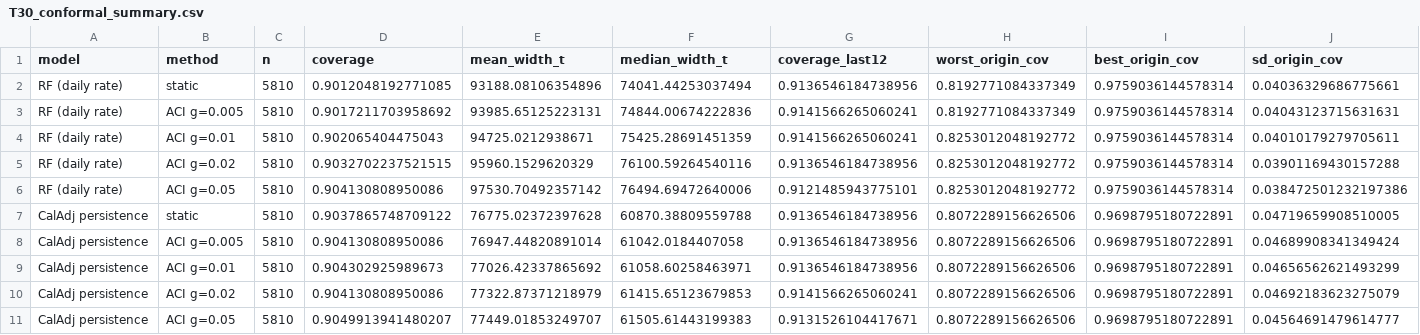
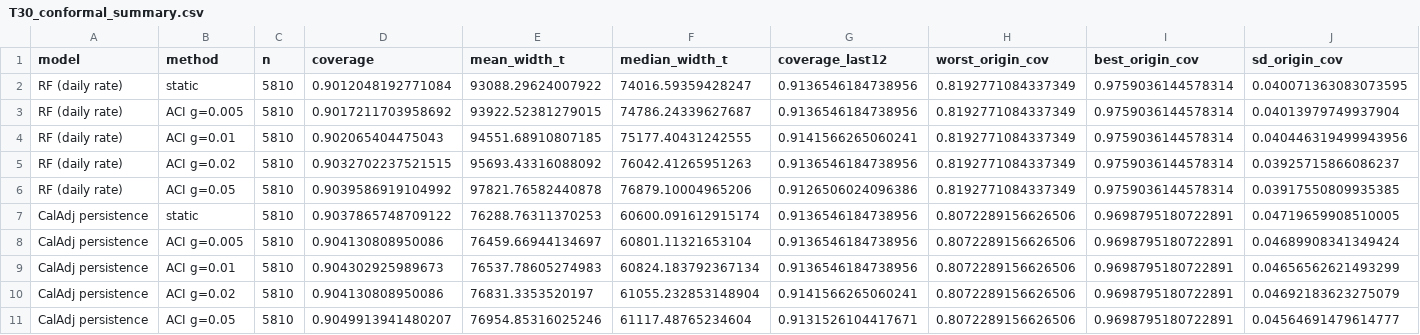
Before and after one commit to Satyam-ptl/CO2-Emission-Prediction-using-ML, a CSV file: results/tables/T30_conformal_summary.csv, drawn as a sheet; only a part is shown; the diff names each change by its address in the sheet, - before the commit and + after, or states it on an @@ line.

```diff
--- a/results/tables/T30_conformal_summary.csv
+++ b/results/tables/T30_conformal_summary.csv
-D2 (coverage): 0.9012048192771085
+D2 (coverage): 0.9012048192771084
-E2 (mean_width_t): 93188.08106354896
+E2 (mean_width_t): 93088.29624007922
-F2 (median_width_t): 74041.44253037494
+F2 (median_width_t): 74016.59359428247
-J2 (sd_origin_cov): 0.04036329686775661
+J2 (sd_origin_cov): 0.040071363083073595
-E3 (mean_width_t): 93985.65125223131
+E3 (mean_width_t): 93922.52381279015
-F3 (median_width_t): 74844.00674222836
+F3 (median_width_t): 74786.24339627687
-G3 (coverage_last12): 0.9141566265060241
+G3 (coverage_last12): 0.9136546184738956
-J3 (sd_origin_cov): 0.04043123715631631
+J3 (sd_origin_cov): 0.04013979749937904
-E4 (mean_width_t): 94725.0212938671
+E4 (mean_width_t): 94551.68910807185
-F4 (median_width_t): 75425.28691451359
+F4 (median_width_t): 75177.40431242555
-H4:H6 (worst_origin_cov): 0.8253012048192772
+H4:H6 (worst_origin_cov): 0.8192771084337349
-J4 (sd_origin_cov): 0.04010179279705611
+J4 (sd_origin_cov): 0.040446319499943956
-E5 (mean_width_t): 95960.1529620329
+E5 (mean_width_t): 95693.43316088092
-F5 (median_width_t): 76100.59264540116
+F5 (median_width_t): 76042.41265951263
-J5 (sd_origin_cov): 0.03901169430157288
+J5 (sd_origin_cov): 0.03925715866086237
-D6 (coverage): 0.904130808950086
+D6 (coverage): 0.9039586919104992
-E6 (mean_width_t): 97530.70492357142
+E6 (mean_width_t): 97821.76582440878
-F6 (median_width_t): 76494.69472640006
+F6 (median_width_t): 76879.10004965206
-G6 (coverage_last12): 0.9121485943775101
+G6 (coverage_last12): 0.9126506024096386
-J6 (sd_origin_cov): 0.038472501232197386
+J6 (sd_origin_cov): 0.03917550809935385
-E7 (mean_width_t): 76775.02372397628
+E7 (mean_width_t): 76288.76311370253
-F7 (median_width_t): 60870.38809559788
+F7 (median_width_t): 60600.091612915174
-E8 (mean_width_t): 76947.44820891014
+E8 (mean_width_t): 76459.66944134697
-F8 (median_width_t): 61042.0184407058
+F8 (median_width_t): 60801.11321653104
-E9 (mean_width_t): 77026.42337865692
+E9 (mean_width_t): 76537.78605274983
-F9 (median_width_t): 61058.60258463971
+F9 (median_width_t): 60824.183792367134
-E10 (mean_width_t): 77322.87371218979
+E10 (mean_width_t): 76831.3353520197
-F10 (median_width_t): 61415.65123679853
+F10 (median_width_t): 61055.232853148904
-E11 (mean_width_t): 77449.01853249707
+E11 (mean_width_t): 76954.85316025246
-F11 (median_width_t): 61505.61443199383
+F11 (median_width_t): 61117.48765234604
```
Also changed, not shown: results/preds/interval_predictions.csv, results/tables/T10_prediction_intervals.csv, 18 other files.
